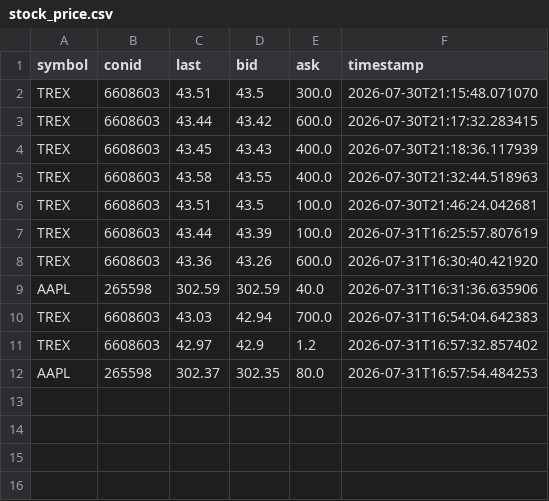
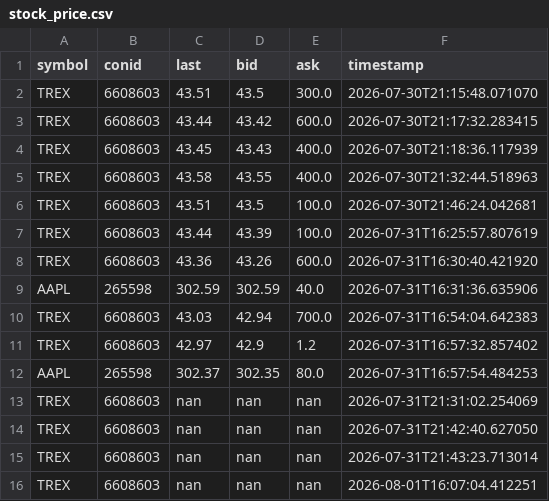
Before and after one commit to MathiasStadler/ibkr_gateway_python_curl, a CSV file: python/renew/stock_price.csv, drawn as a sheet.

```diff
--- a/python/renew/stock_price.csv
+++ b/python/renew/stock_price.csv
@@ -12 +12,5 @@ TREX,6608603,42.97,42.9,1.2,2026-07-31T16:57:32.857402
 AAPL,265598,302.37,302.35,80.0,2026-07-31T16:57:54.484253
+TREX,6608603,nan,nan,nan,2026-07-31T21:31:02.254069
+TREX,6608603,nan,nan,nan,2026-07-31T21:42:40.627050
+TREX,6608603,nan,nan,nan,2026-07-31T21:43:23.713014
+TREX,6608603,nan,nan,nan,2026-08-01T16:07:04.412251
```
Also changed, not shown: 3 other files.
